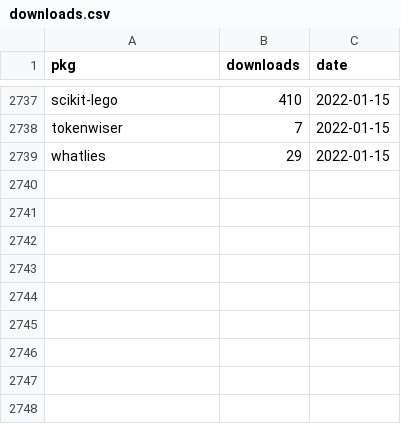
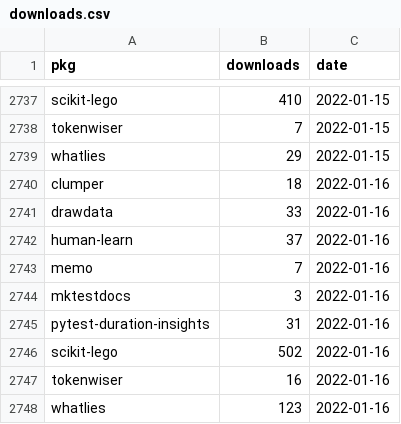
Before and after one commit to koaning/kolektor, a CSV file: data/pepy/downloads.csv, drawn as a sheet; only a part is shown, gaps mark what is left out.

```diff
--- a/data/pepy/downloads.csv
+++ b/data/pepy/downloads.csv
@@ -2739 +2739,10 @@ tokenwiser,7,2022-01-15
 whatlies,29,2022-01-15
+clumper,18,2022-01-16
+drawdata,33,2022-01-16
+human-learn,37,2022-01-16
+memo,7,2022-01-16
+mktestdocs,3,2022-01-16
+pytest-duration-insights,31,2022-01-16
+scikit-lego,502,2022-01-16
+tokenwiser,16,2022-01-16
+whatlies,123,2022-01-16
```
Also changed, not shown: 9 other files.
